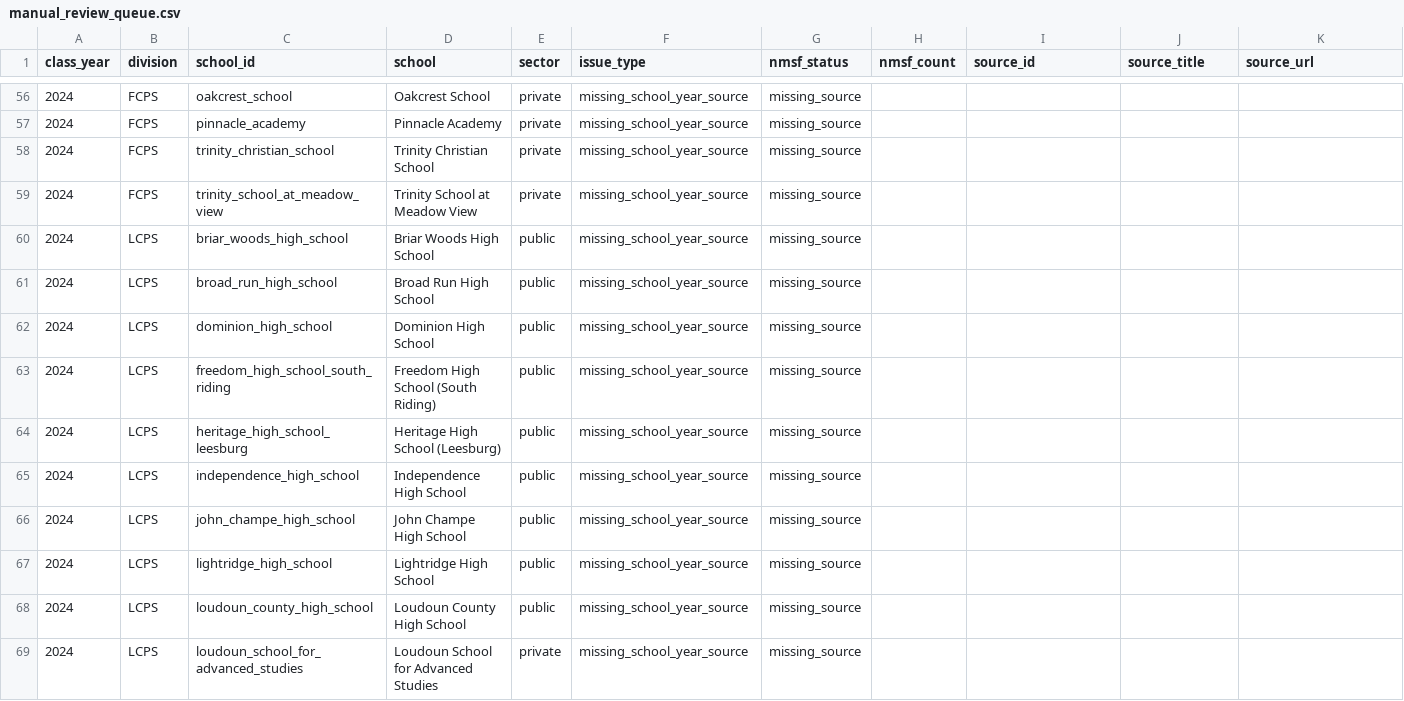
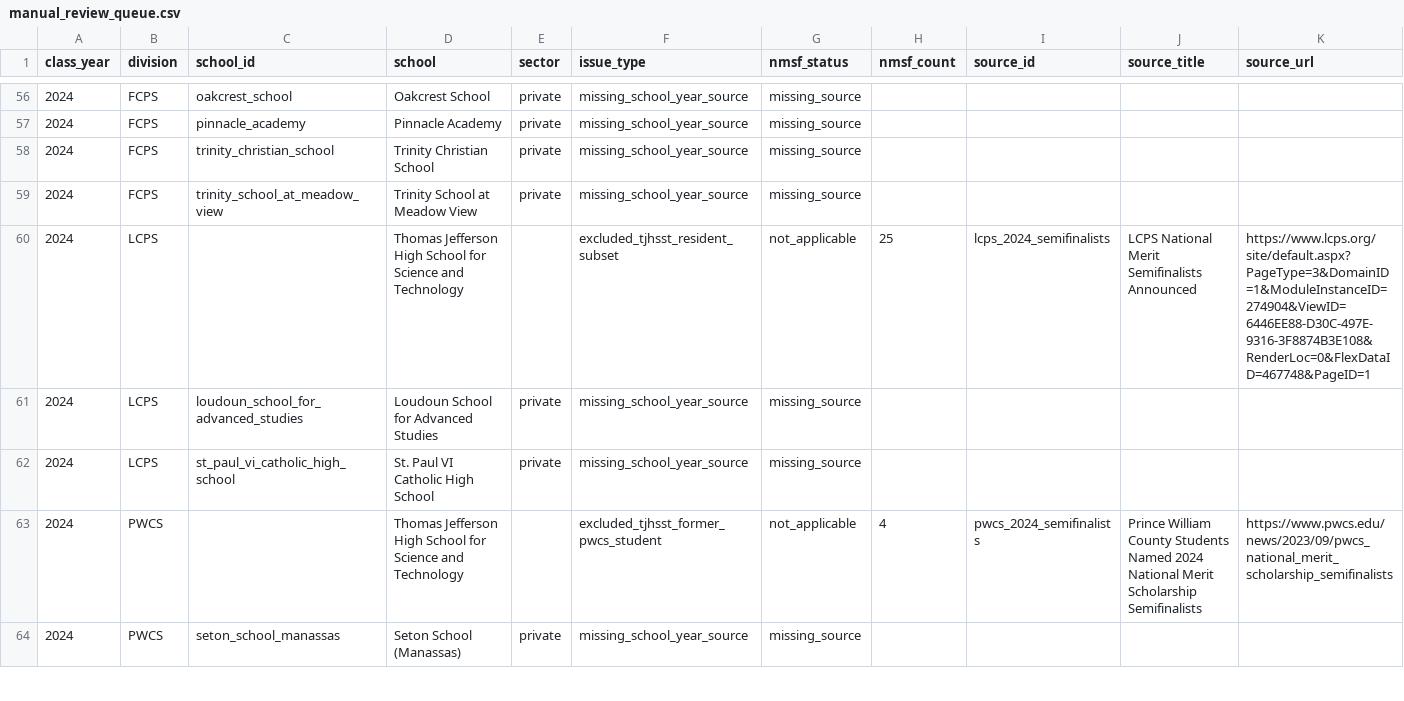
Before and after one commit to vanshkumar/tj-psat-analysis, a CSV file: reports/data_quality/manual_review_queue.csv, drawn as a sheet; only a part is shown, gaps mark what is left out; the shorter side is filled out with more unchanged rows; removed rows and columns are numbered as before the commit, all else as after; rows hold the shown columns only; the diff covers the shown part only; the diff names each change by its address in the sheet, - before the commit and + after, or states it on an @@ line.

```diff
--- a/reports/data_quality/manual_review_queue.csv
+++ b/reports/data_quality/manual_review_queue.csv
-row 60: 2024 | LCPS | briar_woods_high_school | Briar Woods High School | public | missing_school_year_source | missing_source
-row 61: 2024 | LCPS | broad_run_high_school | Broad Run High School | public | missing_school_year_source | missing_source
-row 62: 2024 | LCPS | dominion_high_school | Dominion High School | public | missing_school_year_source | missing_source
-row 63: 2024 | LCPS | freedom_high_school_south_riding | Freedom High School (South Riding) | public | missing_school_year_source | missing_source
-row 64: 2024 | LCPS | heritage_high_school_leesburg | Heritage High School (Leesburg) | public | missing_school_year_source | missing_source
-row 65: 2024 | LCPS | independence_high_school | Independence High School | public | missing_school_year_source | missing_source
-row 66: 2024 | LCPS | john_champe_high_school | John Champe High School | public | missing_school_year_source | missing_source
-row 67: 2024 | LCPS | lightridge_high_school | Lightridge High School | public | missing_school_year_source | missing_source
-row 68: 2024 | LCPS | loudoun_county_high_school | Loudoun County High School | public | missing_school_year_source | missing_source
+row 60: 2024 | LCPS |  | Thomas Jefferson High School for Science and Technology |  | excluded_tjhsst_resident_subset | not_applicable | 25 | lcps_2024_semifinalists | LCPS National Merit Semifinalists Announced | https://www.lcps.org/site/default.aspx?PageType=3&DomainID=1&ModuleInstanceID=274904&ViewID=6446EE88-D30C-497E-9316-3F8874B3E108&RenderLoc=0&FlexDataID=467748&PageID=1
```
Also changed, not shown: 8 removed rows elsewhere in this file, data/interim/panel_nmsf.csv, 9 other files.
